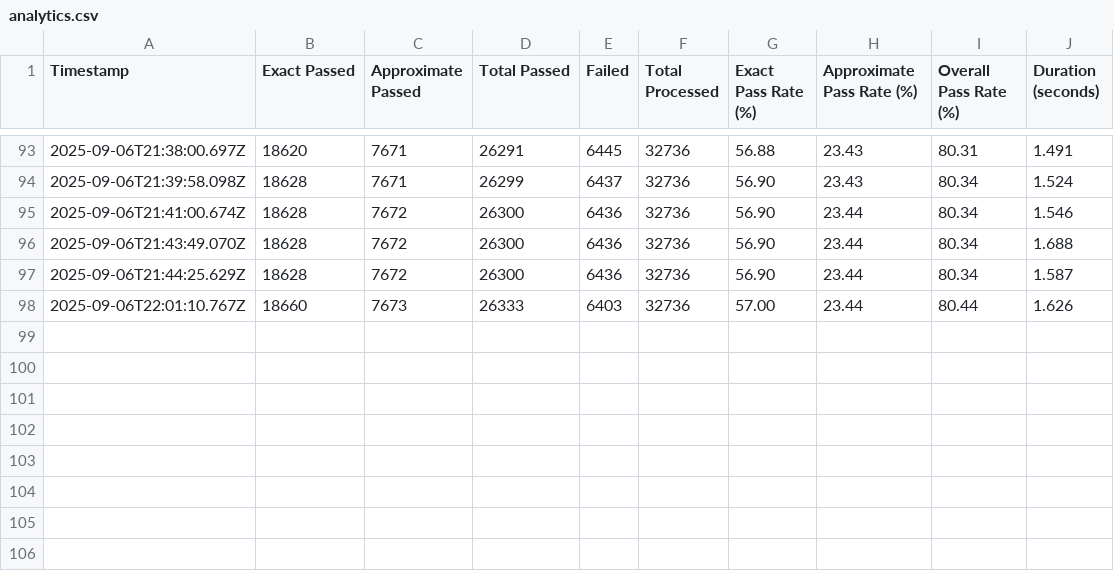
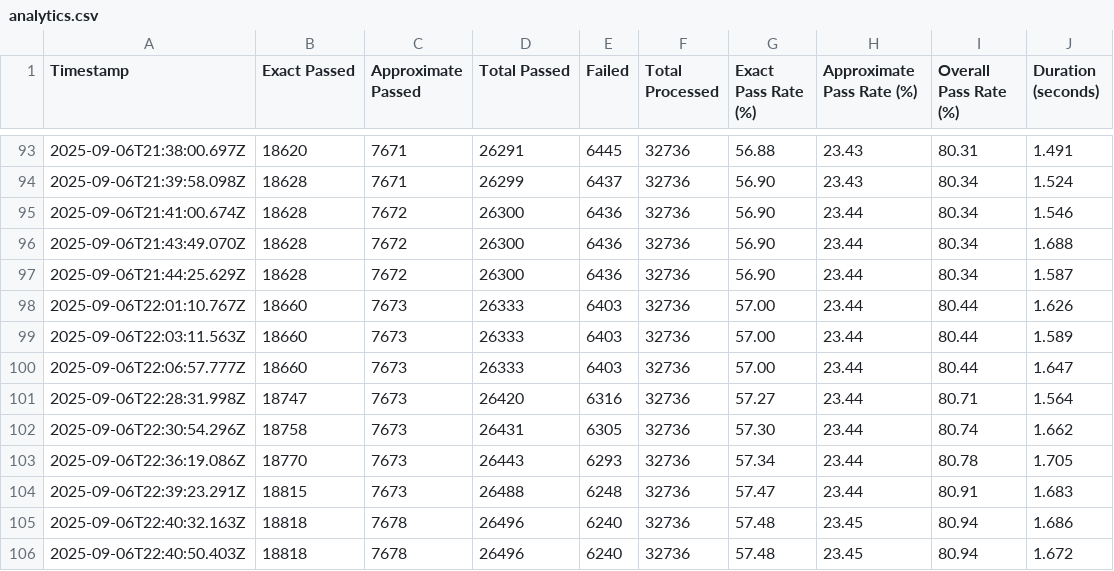
Before and after one commit to kjrocker/epochal, a CSV file: src/metropolitian/results/analytics.csv, drawn as a sheet; only a part is shown, gaps mark what is left out; the diff names each change by its address in the sheet, - before the commit and + after, or states it on an @@ line.

```diff
--- a/src/metropolitian/results/analytics.csv
+++ b/src/metropolitian/results/analytics.csv
+row 99: 2025-09-06T22:03:11.563Z | 18660 | 7673 | 26333 | 6403 | 32736 | 57.00 | 23.44 | 80.44 | 1.589
+row 100: 2025-09-06T22:06:57.777Z | 18660 | 7673 | 26333 | 6403 | 32736 | 57.00 | 23.44 | 80.44 | 1.647
+row 101: 2025-09-06T22:28:31.998Z | 18747 | 7673 | 26420 | 6316 | 32736 | 57.27 | 23.44 | 80.71 | 1.564
+row 102: 2025-09-06T22:30:54.296Z | 18758 | 7673 | 26431 | 6305 | 32736 | 57.30 | 23.44 | 80.74 | 1.662
+row 103: 2025-09-06T22:36:19.086Z | 18770 | 7673 | 26443 | 6293 | 32736 | 57.34 | 23.44 | 80.78 | 1.705
+row 104: 2025-09-06T22:39:23.291Z | 18815 | 7673 | 26488 | 6248 | 32736 | 57.47 | 23.44 | 80.91 | 1.683
+row 105: 2025-09-06T22:40:32.163Z | 18818 | 7678 | 26496 | 6240 | 32736 | 57.48 | 23.45 | 80.94 | 1.686
+row 106: 2025-09-06T22:40:50.403Z | 18818 | 7678 | 26496 | 6240 | 32736 | 57.48 | 23.45 | 80.94 | 1.672
```
Also changed, not shown: 10 other files.
